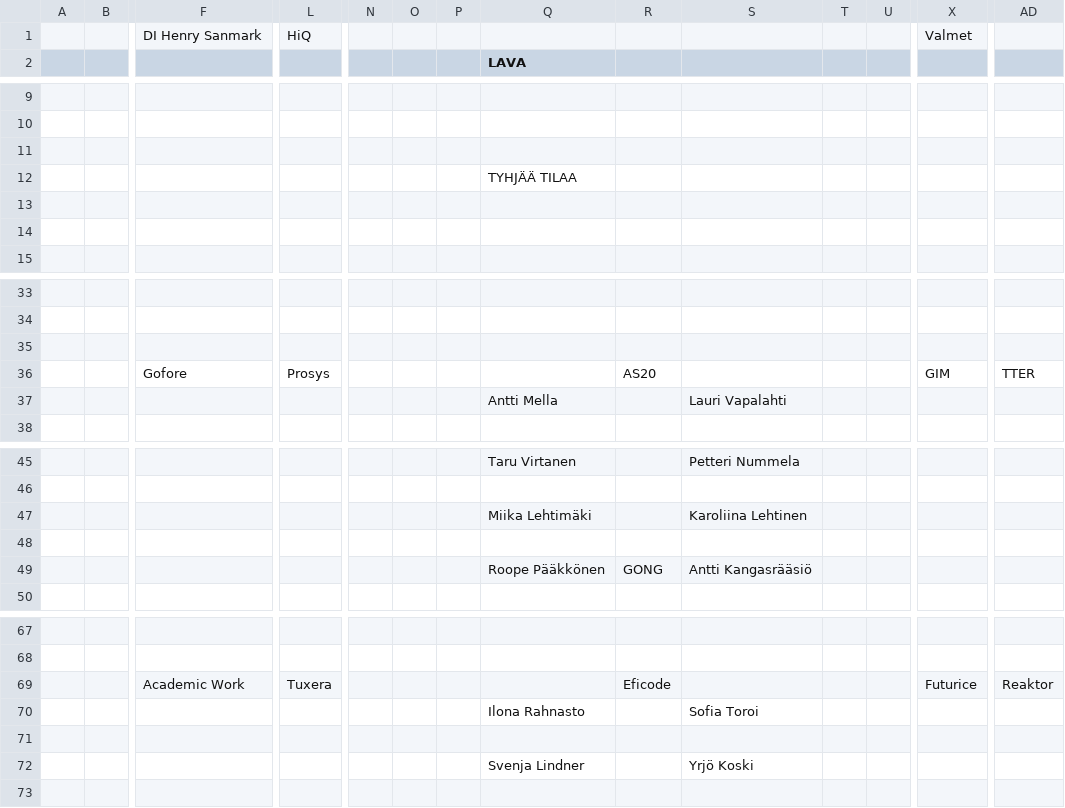
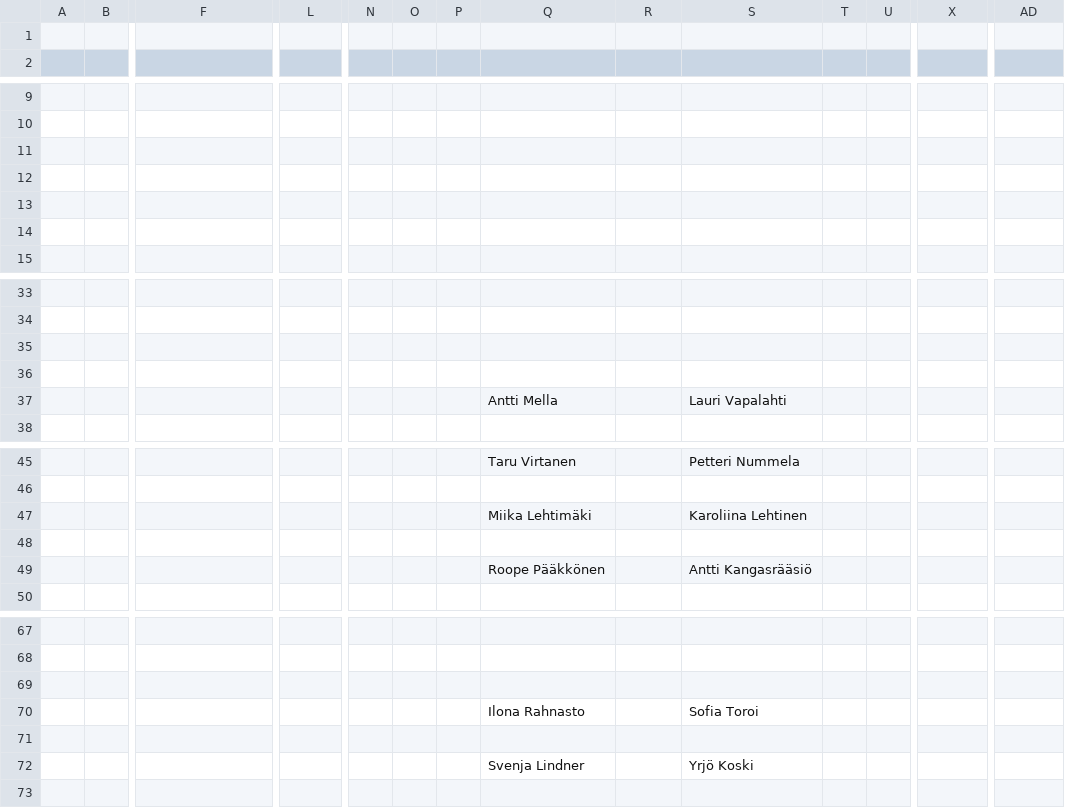
Before and after one commit to AS-kilta/Stimuplassi, a CSV file: plassi.csv, drawn as a sheet; only a part is shown, gaps mark what is left out; rows hold the shown columns only; the diff names each change by its address in the sheet, - before the commit and + after, or states it on an @@ line.

Commit message:
Add plassi.py

```diff
--- a/plassi.csv
+++ b/plassi.csv
-row 1:  |  | DI Henry Sanmark | HiQ |  |  |  |  |  |  |  |  | Valmet
+row 1: (empty)
-Q2: LAVA
+Q2: (empty)
-Q12: TYHJÄÄ TILAA
+Q12: (empty)
-row 36:  |  | Gofore | Prosys |  |  |  |  | AS20 |  |  |  | GIM | TTER
+row 36: (empty)
-R49: GONG
+R49: (empty)
-row 69:  |  | Academic Work | Tuxera |  |  |  |  | Eficode |  |  |  | Futurice | Reaktor
+row 69: (empty)
```
Also changed, not shown: 2 other files.
